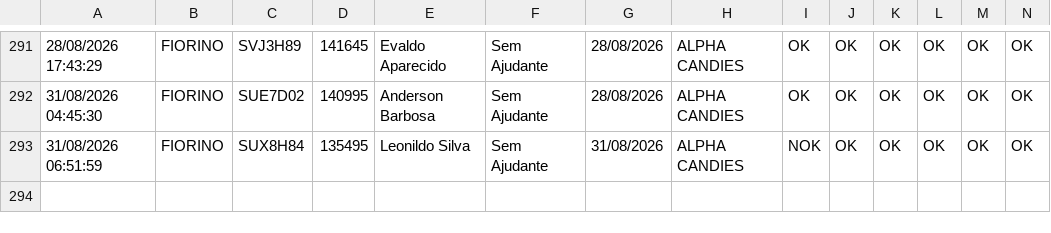
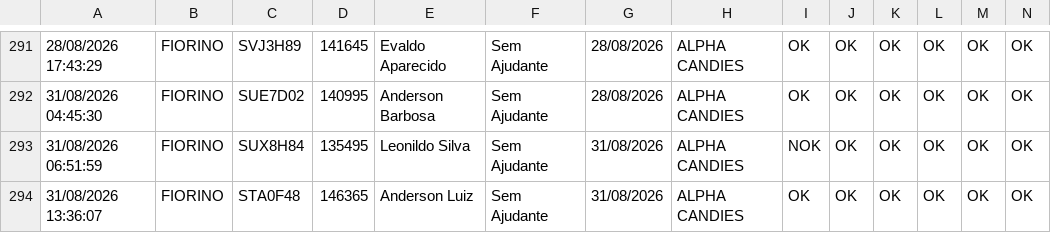
Before and after one commit to GGSantosLM/painel-checklist-frotaa, a CSV file: src/data/checklist_data.csv, drawn as a sheet; only a part is shown, gaps mark what is left out; rows hold the shown columns only; the diff names each change by its address in the sheet, - before the commit and + after, or states it on an @@ line.

```diff
--- a/src/data/checklist_data.csv
+++ b/src/data/checklist_data.csv
+row 294: 31/08/2026 13:36:07 | FIORINO | STA0F48 | 146365 | Anderson Luiz | Sem Ajudante | 31/08/2026 | ALPHA CANDIES | OK | OK | OK | OK | OK | OK
```
